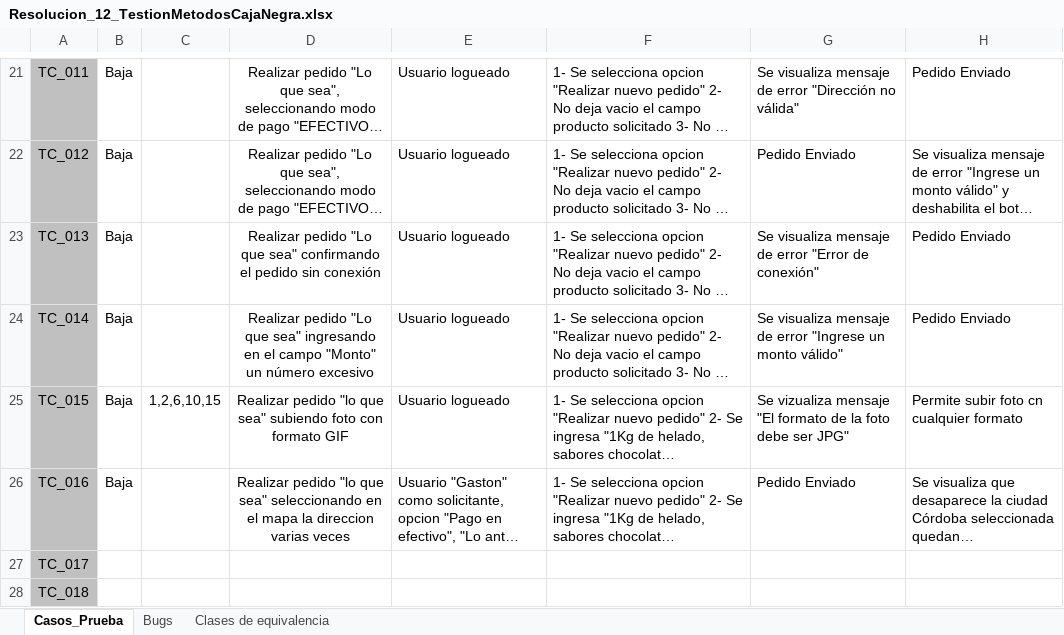
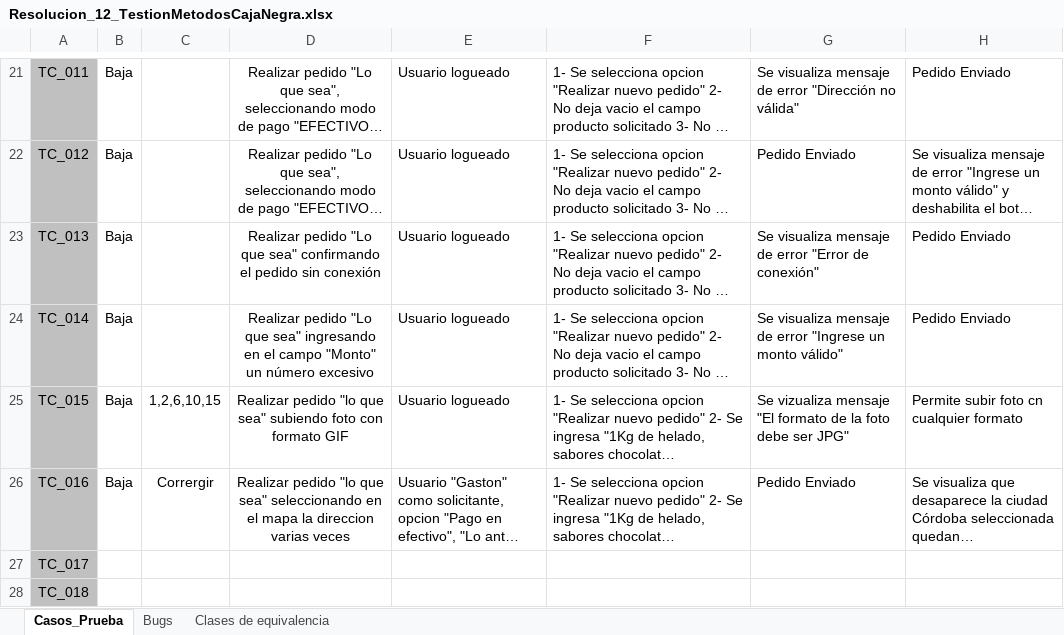
Before and after one commit to LautaroDiharce/ISW_Grupo6_4K2, an Excel workbook: ISW_Grupo6_4k2/Practicos/TP12/Resolucion_12_TestionMetodosCajaNegra.xlsx, sheet Casos_Prueba, drawn as a sheet; only a part is shown, gaps mark what is left out; long unchanged cells end in …; values as stored, in another font and other column widths than the file's, no borders; conditional formats not drawn; the diff names each change by its address in the sheet, - before the commit and + after, or states it on an @@ line.

Commit message:
Update Resolucion_12_TestionMetodosCajaNegra.xlsx

```diff
--- a/ISW_Grupo6_4k2/Practicos/TP12/Resolucion_12_TestionMetodosCajaNegra.xlsx (sheet Casos_Prueba)
+++ b/ISW_Grupo6_4k2/Practicos/TP12/Resolucion_12_TestionMetodosCajaNegra.xlsx (sheet Casos_Prueba)
-C26: (empty)
+C26: Corrergir
```
